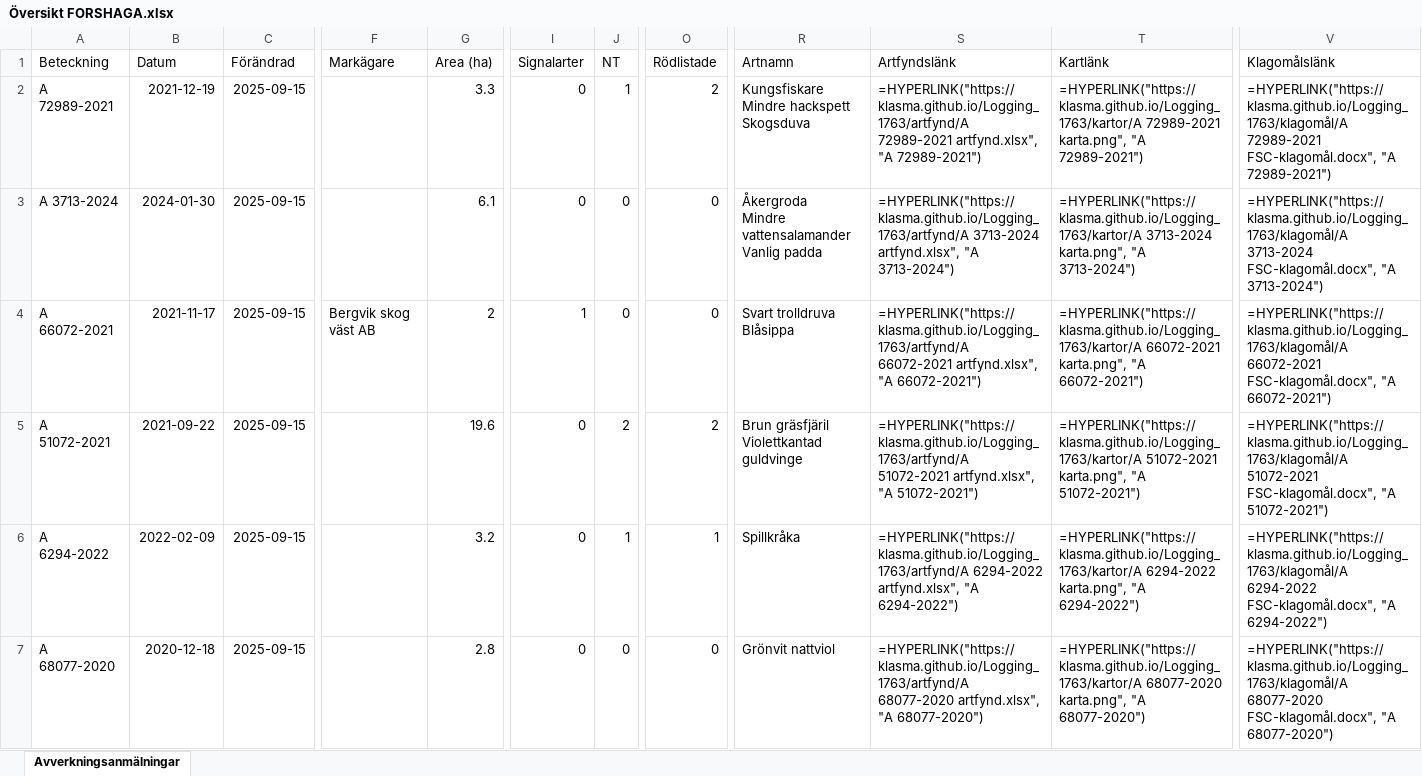
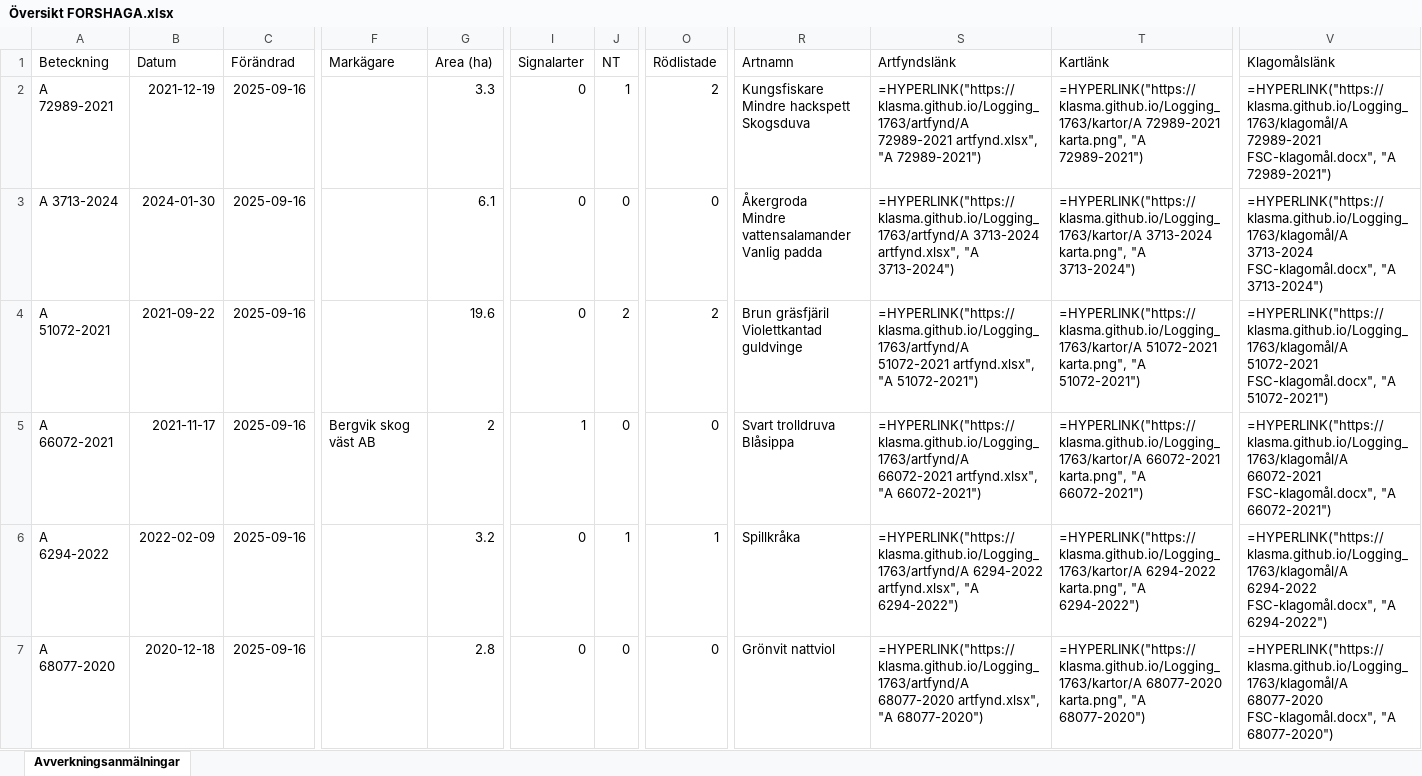
Before and after one commit to klasma/Logging_1763, an Excel workbook: Översikt FORSHAGA.xlsx, sheet Avverkningsanmälningar, drawn as a sheet; only a part is shown, gaps mark what is left out; values as stored, in another font and other column widths than the file's, no borders; formulas without a stored value are shown as written; ↵ is a line break in a cell; the diff covers the shown part only; the diff names each change by its address in the sheet, - before the commit and + after, or states it on an @@ line.

```diff
--- a/Översikt FORSHAGA.xlsx (sheet Avverkningsanmälningar)
+++ b/Översikt FORSHAGA.xlsx (sheet Avverkningsanmälningar)
-C2:C7 (Förändrad): 2025-09-15
+C2:C7 (Förändrad): 2025-09-16
-A4 (Beteckning): A 66072-2021
+A4 (Beteckning): A 51072-2021
-B4 (Datum): 2021-11-17
+B4 (Datum): 2021-09-22
-F4 (Markägare): Bergvik skog väst AB
+F4 (Markägare): (empty)
-G4 (Area (ha)): 2
+G4 (Area (ha)): 19.6
-I4 (Signalarter): 1
+I4 (Signalarter): 0
-J4 (NT): 0
+J4 (NT): 2
-O4 (Rödlistade): 0
+O4 (Rödlistade): 2
-R4 (Artnamn): Svart trolldruva ↵ Blåsippa
+R4 (Artnamn): Brun gräsfjäril ↵ Violettkantad guldvinge
-S4 (Artfyndslänk): =HYPERLINK("https://klasma.github.io/Logging_1763/artfynd/A 66072-2021 artfynd.xlsx", "A 66072-2021")
+S4 (Artfyndslänk): =HYPERLINK("https://klasma.github.io/Logging_1763/artfynd/A 51072-2021 artfynd.xlsx", "A 51072-2021")
-T4 (Kartlänk): =HYPERLINK("https://klasma.github.io/Logging_1763/kartor/A 66072-2021 karta.png", "A 66072-2021")
+T4 (Kartlänk): =HYPERLINK("https://klasma.github.io/Logging_1763/kartor/A 51072-2021 karta.png", "A 51072-2021")
-V4 (Klagomålslänk): =HYPERLINK("https://klasma.github.io/Logging_1763/klagomål/A 66072-2021 FSC-klagomål.docx", "A 66072-2021")
+V4 (Klagomålslänk): =HYPERLINK("https://klasma.github.io/Logging_1763/klagomål/A 51072-2021 FSC-klagomål.docx", "A 51072-2021")
-A5 (Beteckning): A 51072-2021
+A5 (Beteckning): A 66072-2021
-B5 (Datum): 2021-09-22
+B5 (Datum): 2021-11-17
-F5 (Markägare): (empty)
+F5 (Markägare): Bergvik skog väst AB
-G5 (Area (ha)): 19.6
+G5 (Area (ha)): 2
-I5 (Signalarter): 0
+I5 (Signalarter): 1
-J5 (NT): 2
+J5 (NT): 0
-O5 (Rödlistade): 2
+O5 (Rödlistade): 0
-R5 (Artnamn): Brun gräsfjäril ↵ Violettkantad guldvinge
+R5 (Artnamn): Svart trolldruva ↵ Blåsippa
-S5 (Artfyndslänk): =HYPERLINK("https://klasma.github.io/Logging_1763/artfynd/A 51072-2021 artfynd.xlsx", "A 51072-2021")
+S5 (Artfyndslänk): =HYPERLINK("https://klasma.github.io/Logging_1763/artfynd/A 66072-2021 artfynd.xlsx", "A 66072-2021")
-T5 (Kartlänk): =HYPERLINK("https://klasma.github.io/Logging_1763/kartor/A 51072-2021 karta.png", "A 51072-2021")
+T5 (Kartlänk): =HYPERLINK("https://klasma.github.io/Logging_1763/kartor/A 66072-2021 karta.png", "A 66072-2021")
-V5 (Klagomålslänk): =HYPERLINK("https://klasma.github.io/Logging_1763/klagomål/A 51072-2021 FSC-klagomål.docx", "A 51072-2021")
+V5 (Klagomålslänk): =HYPERLINK("https://klasma.github.io/Logging_1763/klagomål/A 66072-2021 FSC-klagomål.docx", "A 66072-2021")
```
Also changed, not shown: 1097 edited cells elsewhere in this sheet, artfynd/A 35334-2024 artfynd.xlsx, artfynd/A 3713-2024 artfynd.xlsx, 57 other files.
